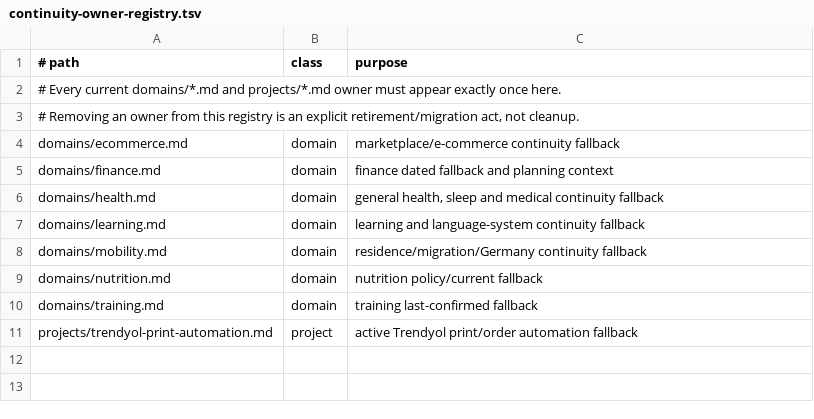
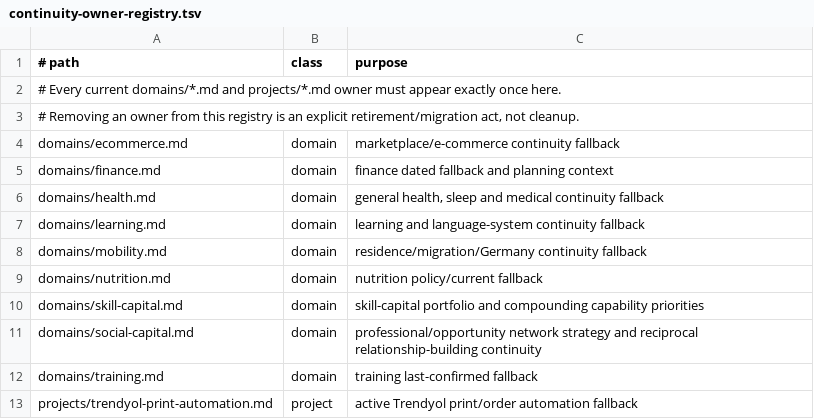
Before and after one commit to Misterrenok/ron-os, a TSV file: references/continuity-owner-registry.tsv, drawn as a sheet.

Commit message:
Register Skill and Social Capital owners

```diff
--- a/references/continuity-owner-registry.tsv
+++ b/references/continuity-owner-registry.tsv
@@ -9,2 +9,4 @@ domains/mobility.md	domain	residence/migration/Germany continuity fallback
 domains/nutrition.md	domain	nutrition policy/current fallback
+domains/skill-capital.md	domain	skill-capital portfolio and compounding capability priorities
+domains/social-capital.md	domain	professional/opportunity network strategy and reciprocal relationship-building continuity
 domains/training.md	domain	training last-confirmed fallback
```
